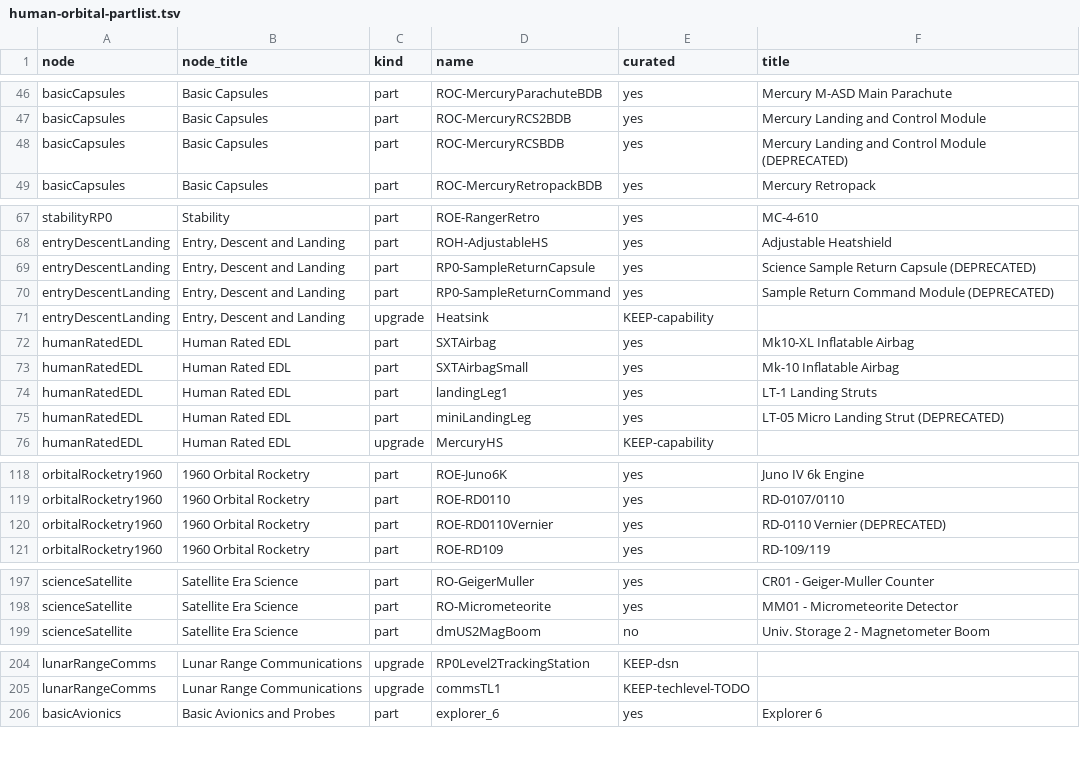
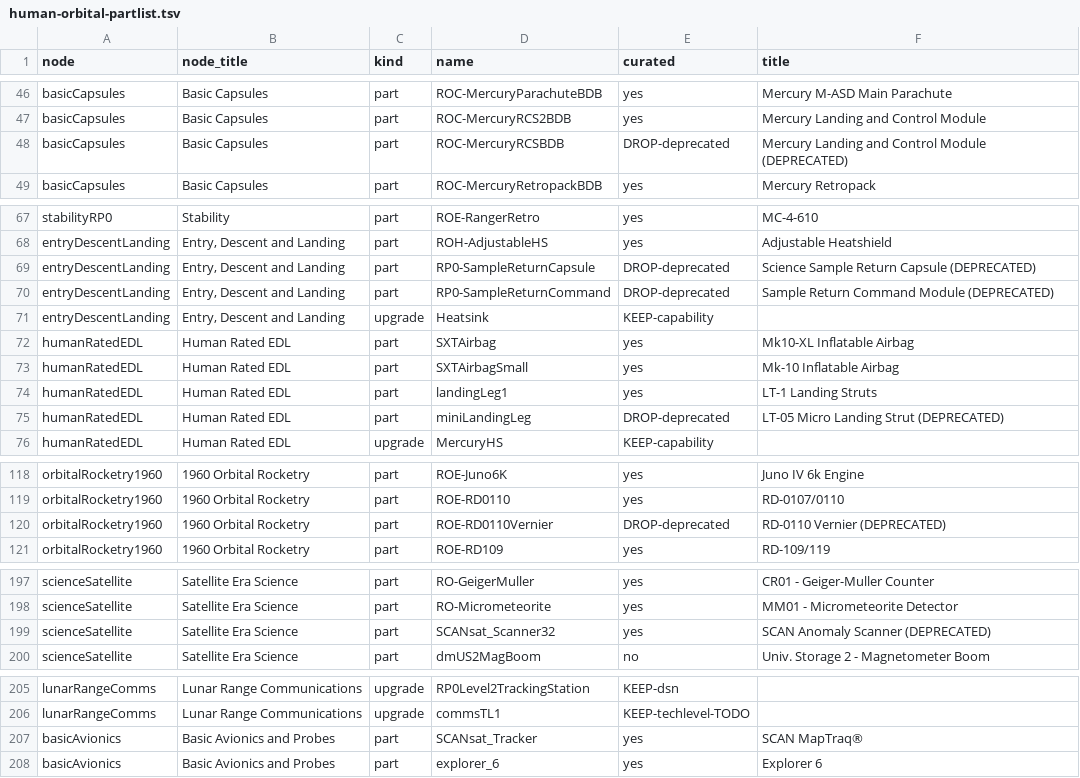
Before and after one commit to miskoltrans/RP-AXE, a TSV file: manifest/human-orbital-partlist.tsv, drawn as a sheet; only a part is shown, gaps mark what is left out; the diff covers the shown part only.

```diff
--- a/manifest/human-orbital-partlist.tsv
+++ b/manifest/human-orbital-partlist.tsv
@@ -47,3 +47,3 @@ basicCapsules	Basic Capsules	part	ROC-MercuryParachuteBDB	yes	Mercury M-ASD Main
 basicCapsules	Basic Capsules	part	ROC-MercuryRCS2BDB	yes	Mercury Landing and Control Module
-basicCapsules	Basic Capsules	part	ROC-MercuryRCSBDB	yes	Mercury Landing and Control Module (DEPRECATED)
+basicCapsules	Basic Capsules	part	ROC-MercuryRCSBDB	DROP-deprecated	Mercury Landing and Control Module (DEPRECATED)
 basicCapsules	Basic Capsules	part	ROC-MercuryRetropackBDB	yes	Mercury Retropack
@@ -68,4 +68,4 @@ stabilityRP0	Stability	part	ROE-RangerRetro	yes	MC-4-610
 entryDescentLanding	Entry, Descent and Landing	part	ROH-AdjustableHS	yes	Adjustable Heatshield
-entryDescentLanding	Entry, Descent and Landing	part	RP0-SampleReturnCapsule	yes	Science Sample Return Capsule (DEPRECATED)
-entryDescentLanding	Entry, Descent and Landing	part	RP0-SampleReturnCommand	yes	Sample Return Command Module (DEPRECATED)
+entryDescentLanding	Entry, Descent and Landing	part	RP0-SampleReturnCapsule	DROP-deprecated	Science Sample Return Capsule (DEPRECATED)
+entryDescentLanding	Entry, Descent and Landing	part	RP0-SampleReturnCommand	DROP-deprecated	Sample Return Command Module (DEPRECATED)
 entryDescentLanding	Entry, Descent and Landing	upgrade	Heatsink	KEEP-capability	
@@ -74,3 +74,3 @@ humanRatedEDL	Human Rated EDL	part	SXTAirbagSmall	yes	Mk-10 Inflatable Airbag
 humanRatedEDL	Human Rated EDL	part	landingLeg1	yes	LT-1 Landing Struts
-humanRatedEDL	Human Rated EDL	part	miniLandingLeg	yes	LT-05 Micro Landing Strut (DEPRECATED)
+humanRatedEDL	Human Rated EDL	part	miniLandingLeg	DROP-deprecated	LT-05 Micro Landing Strut (DEPRECATED)
 humanRatedEDL	Human Rated EDL	upgrade	MercuryHS	KEEP-capability	
@@ -119,3 +119,3 @@ orbitalRocketry1960	1960 Orbital Rocketry	part	ROE-Juno6K	yes	Juno IV 6k Engine
 orbitalRocketry1960	1960 Orbital Rocketry	part	ROE-RD0110	yes	RD-0107/0110
-orbitalRocketry1960	1960 Orbital Rocketry	part	ROE-RD0110Vernier	yes	RD-0110 Vernier (DEPRECATED)
+orbitalRocketry1960	1960 Orbital Rocketry	part	ROE-RD0110Vernier	DROP-deprecated	RD-0110 Vernier (DEPRECATED)
 orbitalRocketry1960	1960 Orbital Rocketry	part	ROE-RD109	yes	RD-109/119
@@ -198,2 +198,3 @@ scienceSatellite	Satellite Era Science	part	RO-GeigerMuller	yes	CR01 - Geiger-Mu
 scienceSatellite	Satellite Era Science	part	RO-Micrometeorite	yes	MM01 - Micrometeorite Detector
+scienceSatellite	Satellite Era Science	part	SCANsat_Scanner32	yes	SCAN Anomaly Scanner (DEPRECATED)
 scienceSatellite	Satellite Era Science	part	dmUS2MagBoom	no	Univ. Storage 2 - Magnetometer Boom
@@ -205,2 +206,3 @@ lunarRangeComms	Lunar Range Communications	upgrade	RP0Level2TrackingStation	KEEP
 lunarRangeComms	Lunar Range Communications	upgrade	commsTL1	KEEP-techlevel-TODO	
+basicAvionics	Basic Avionics and Probes	part	SCANsat_Tracker	yes	SCAN MapTraq®
 basicAvionics	Basic Avionics and Probes	part	explorer_6	yes	Explorer 6
```
Also changed, not shown: 1 edited cell elsewhere in this file, manifest/interplanetary-lunar-probes-partlist.tsv.
